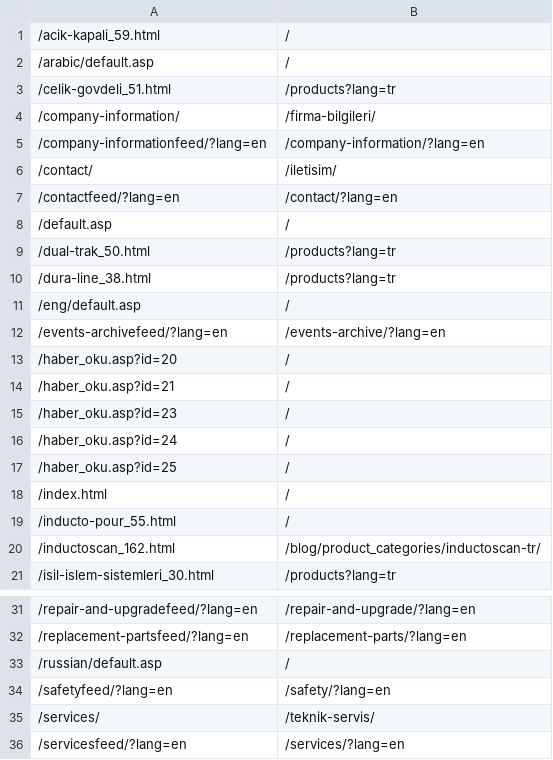
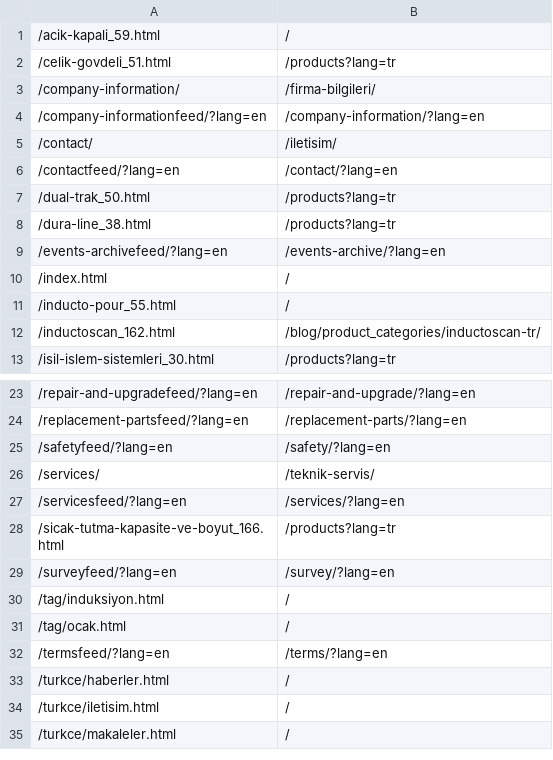
Before and after one commit to Twelve23/redirect_script, a CSV file: fixed/inductotherm.com.tr-output-fix.csv, drawn as a sheet; only a part is shown, gaps mark what is left out; the shorter side is filled out with more unchanged rows.

```diff
--- a/fixed/inductotherm.com.tr-output-fix.csv
+++ b/fixed/inductotherm.com.tr-output-fix.csv
@@ -1,3 +1,2 @@
 /acik-kapali_59.html,/
-/arabic/default.asp,/
 /celik-govdeli_51.html,/products?lang=tr
@@ -7,12 +6,5 @@
 /contactfeed/?lang=en,/contact/?lang=en
-/default.asp,/
 /dual-trak_50.html,/products?lang=tr
 /dura-line_38.html,/products?lang=tr
-/eng/default.asp,/
 /events-archivefeed/?lang=en,/events-archive/?lang=en
-/haber_oku.asp?id=20,/
-/haber_oku.asp?id=21,/
-/haber_oku.asp?id=23,/
-/haber_oku.asp?id=24,/
-/haber_oku.asp?id=25,/
 /index.html,/
@@ -32,3 +24,2 @@
 /replacement-partsfeed/?lang=en,/replacement-parts/?lang=en
-/russian/default.asp,/
 /safetyfeed/?lang=en,/safety/?lang=en
```
Also changed, not shown: fixed/consarc.com-output-fix.csv, fixed/inducto.com.tw-output-fix.csv, 21 other files.
